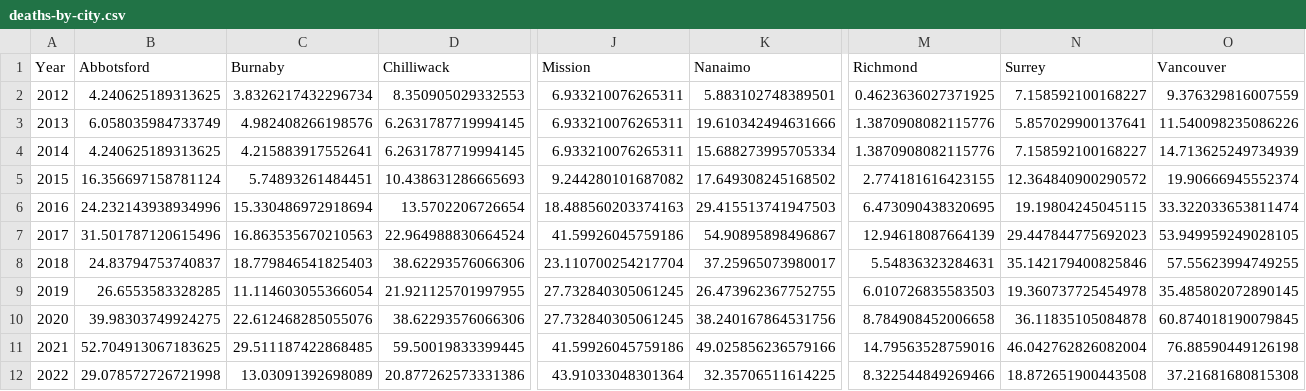
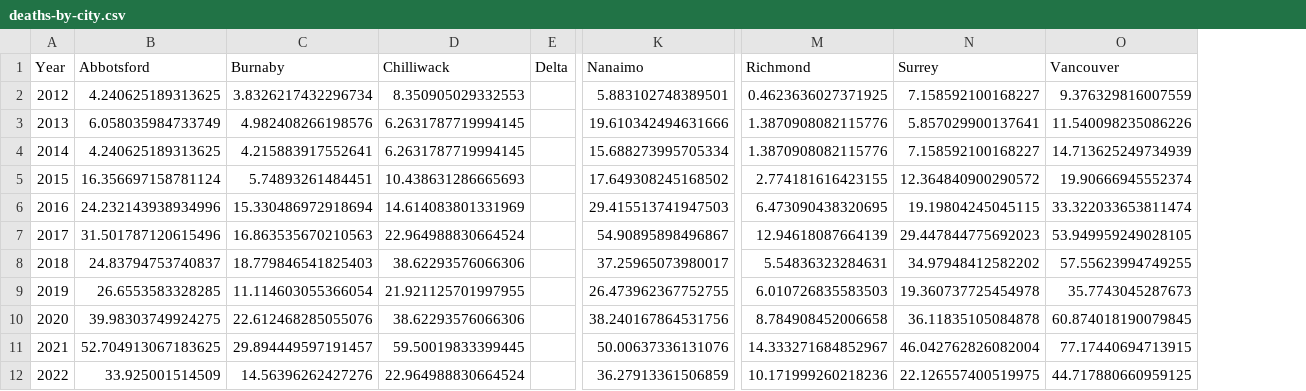
Before and after one commit to vs-postmedia/bccdc-od-deaths-scraper, a CSV file: data/deaths-by-city.csv, drawn as a sheet; only a part is shown, gaps mark what is left out; removed rows and columns are numbered as before the commit, all else as after; the diff covers the shown part only; the diff names each change by its address in the sheet, - before the commit and + after, or states it on an @@ line.

Commit message:
updated data

```diff
--- a/data/deaths-by-city.csv
+++ b/data/deaths-by-city.csv
+column E (Delta), empty
-column J (Mission), rows 2-12: 6.933210076265311 | 6.933210076265311 | 6.933210076265311 | 9.244280101687082 | 18.488560203374163 | 41.59926045759186 | 23.110700254217704 | 27.732840305061245 | 27.732840305061245 | 41.59926045759186 | 43.91033048301364
-D6 (Chilliwack): 13.5702206726654
+D6 (Chilliwack): 14.614083801331969
-N8 (Surrey): 35.142179400825846
+N8 (Surrey): 34.97948412582202
-O9 (Vancouver): 35.485802072890145
+O9 (Vancouver): 35.7743045287673
-C11 (Burnaby): 29.511187422868485
+C11 (Burnaby): 29.894449597191457
-K11 (Nanaimo): 49.025856236579166
+K11 (Nanaimo): 50.00637336131076
-M11 (Richmond): 14.79563528759016
+M11 (Richmond): 14.333271684852967
-O11 (Vancouver): 76.88590449126198
+O11 (Vancouver): 77.17440694713915
-B12 (Abbotsford): 29.078572726721998
+B12 (Abbotsford): 33.925001514509
-C12 (Burnaby): 13.03091392698089
+C12 (Burnaby): 14.56396262427276
-D12 (Chilliwack): 20.877262573331386
+D12 (Chilliwack): 22.964988830664524
-K12 (Nanaimo): 32.35706511614225
+K12 (Nanaimo): 36.27913361506859
-M12 (Richmond): 8.322544849269466
+M12 (Richmond): 10.171999260218236
-N12 (Surrey): 18.872651900443508
+N12 (Surrey): 22.126557400519975
-O12 (Vancouver): 37.21681680815308
+O12 (Vancouver): 44.717880660959125
```
Also changed, not shown: 6 edited cells elsewhere in this file, data/deaths-by-lha.csv, data/ha-location-deaths.csv, 6 other files.
